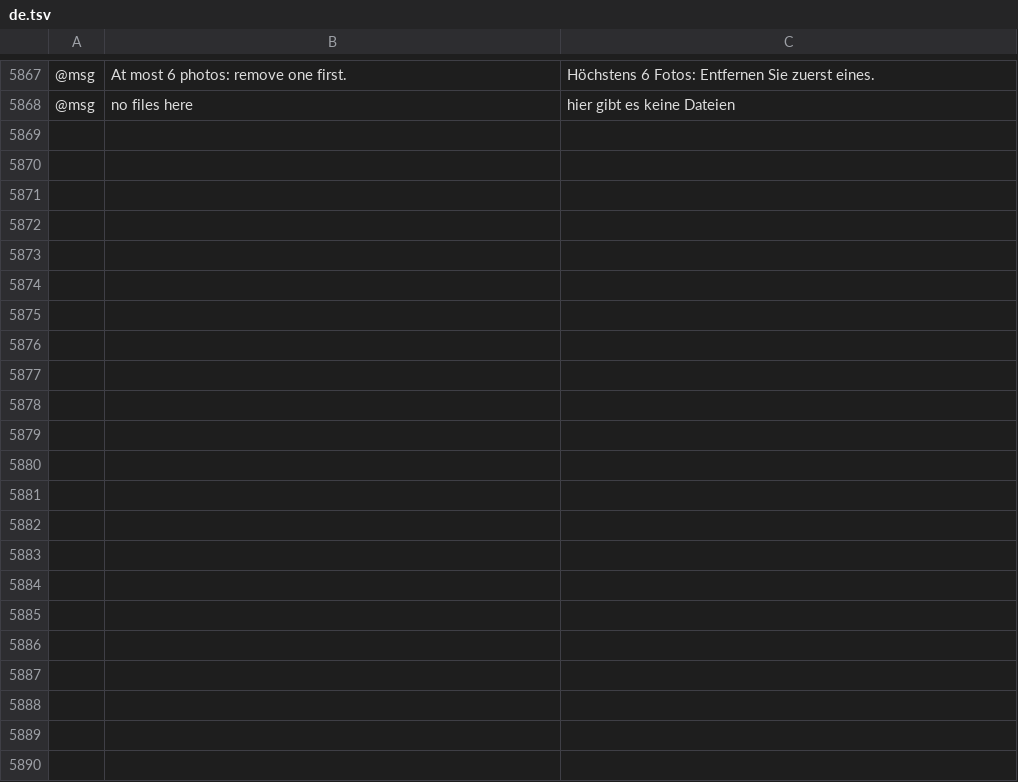
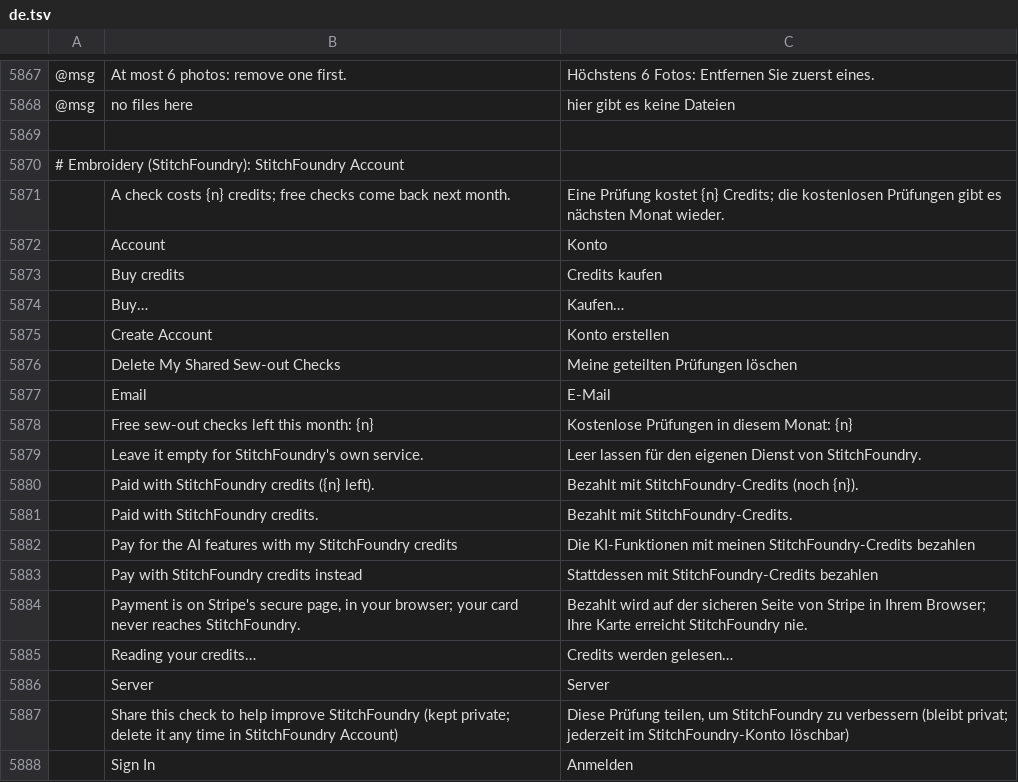
Before and after one commit to Stitchwright/StitchFoundry, a TSV file: crates/ui-egui/src/i18n/de.tsv, drawn as a sheet; only a part is shown, gaps mark what is left out; the diff covers the shown part only; the diff names each change by its address in the sheet, - before the commit and + after, or states it on an @@ line.

```diff
--- a/crates/ui-egui/src/i18n/de.tsv
+++ b/crates/ui-egui/src/i18n/de.tsv
+row 5869: (empty)
+row 5870: # Embroidery (StitchFoundry): StitchFoundry Account
+row 5871:  | A check costs {n} credits; free checks come back next month. | Eine Prüfung kostet {n} Credits; die kostenlosen Prüfungen gibt es nächsten Monat wieder.
+row 5872:  | Account | Konto
+row 5873:  | Buy credits | Credits kaufen
+row 5874:  | Buy… | Kaufen…
+row 5875:  | Create Account | Konto erstellen
+row 5876:  | Delete My Shared Sew-out Checks | Meine geteilten Prüfungen löschen
+row 5877:  | Email | E-Mail
+row 5878:  | Free sew-out checks left this month: {n} | Kostenlose Prüfungen in diesem Monat: {n}
+row 5879:  | Leave it empty for StitchFoundry's own service. | Leer lassen für den eigenen Dienst von StitchFoundry.
+row 5880:  | Paid with StitchFoundry credits ({n} left). | Bezahlt mit StitchFoundry-Credits (noch {n}).
+row 5881:  | Paid with StitchFoundry credits. | Bezahlt mit StitchFoundry-Credits.
+row 5882:  | Pay for the AI features with my StitchFoundry credits | Die KI-Funktionen mit meinen StitchFoundry-Credits bezahlen
+row 5883:  | Pay with StitchFoundry credits instead | Stattdessen mit StitchFoundry-Credits bezahlen
+row 5884:  | Payment is on Stripe's secure page, in your browser; your card never reaches StitchFoundry. | Bezahlt wird auf der sicheren Seite von Stripe in Ihrem Browser; Ihre Karte erreicht StitchFoundry nie.
+row 5885:  | Reading your credits… | Credits werden gelesen…
+row 5886:  | Server | Server
+row 5887:  | Share this check to help improve StitchFoundry (kept private; delete it any time in StitchFoundry Account) | Diese Prüfung teilen, um StitchFoundry zu verbessern (bleibt privat; jederzeit im StitchFoundry-Konto löschbar)
+row 5888:  | Sign In | Anmelden
```
Also changed, not shown: 23 added rows elsewhere in this file, crates/ui-egui/src/i18n/es.tsv, crates/ui-egui/src/i18n/fr.tsv, 46 other files.
